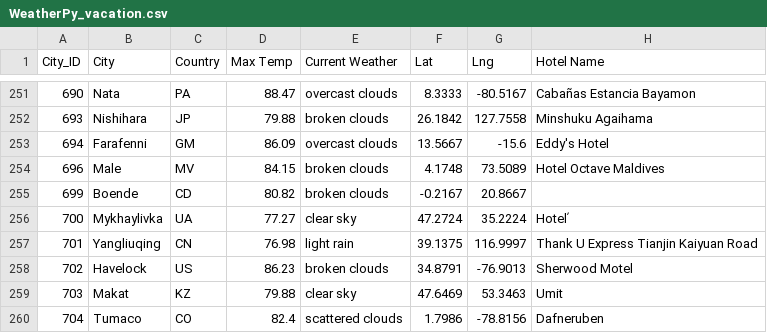
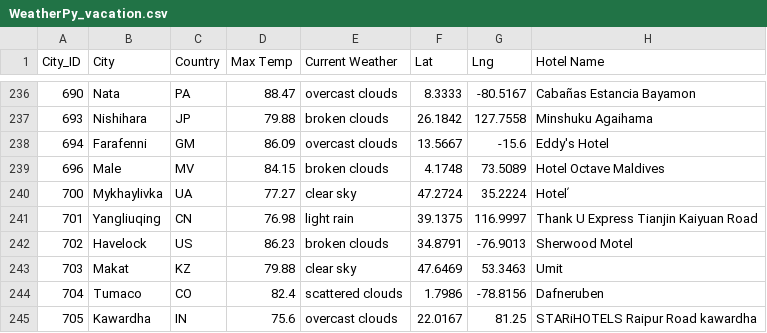
Before and after one commit to dalejandri/World_Weather_Analysis, a CSV file: Vacation_Search/WeatherPy_vacation.csv, drawn as a sheet; only a part is shown, gaps mark what is left out; the shorter side is filled out with more unchanged rows; the diff covers the shown part only; the diff names each change by its address in the sheet, - before the commit and + after, or states it on an @@ line.

```diff
--- a/Vacation_Search/WeatherPy_vacation.csv
+++ b/Vacation_Search/WeatherPy_vacation.csv
-row 255: 699 | Boende | CD | 80.82 | broken clouds | -0.2167 | 20.8667
```
Also changed, not shown: 17 removed rows elsewhere in this file, 1 other file.
